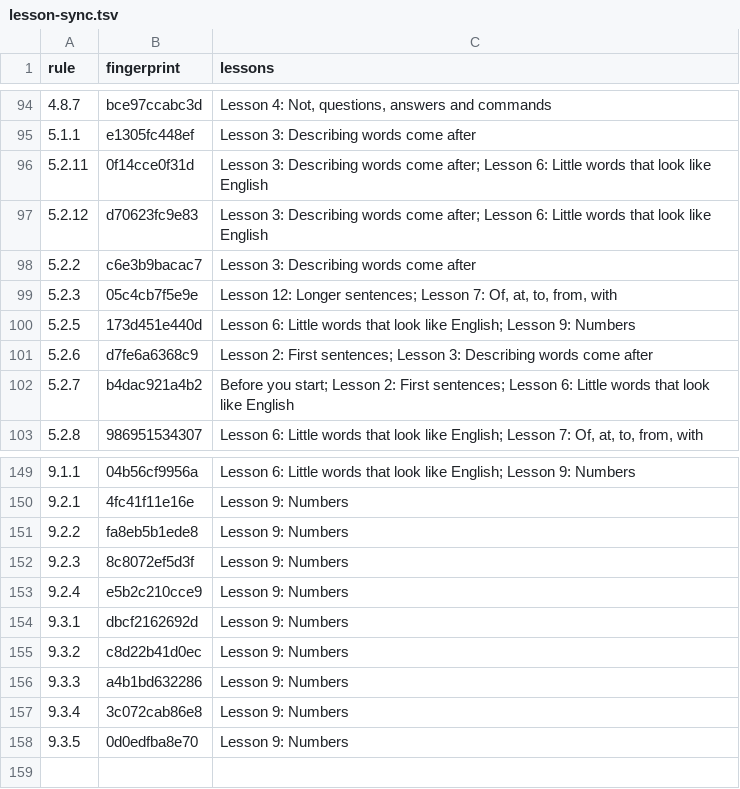
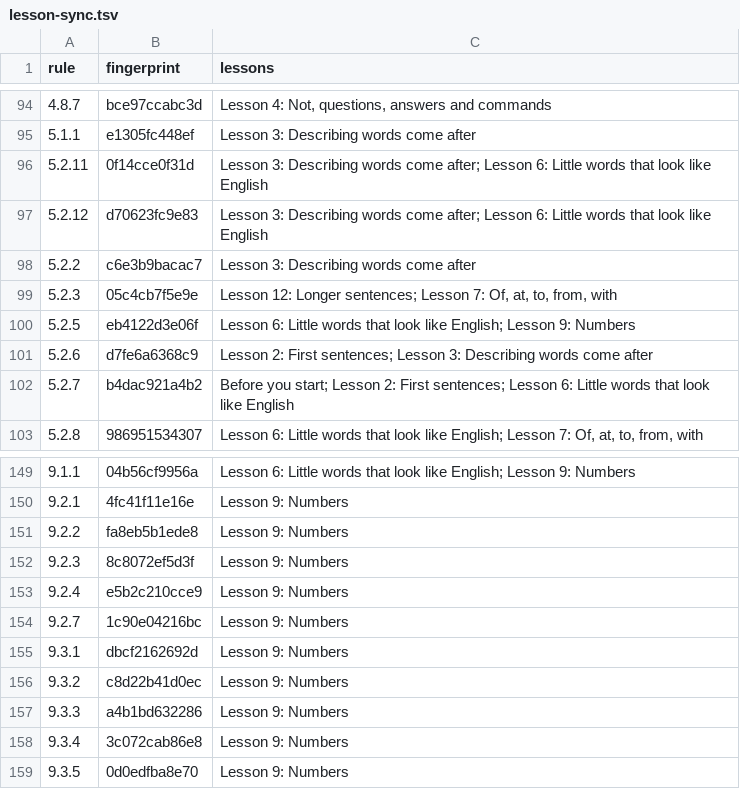
Before and after one commit to LilijoySkyseeker/apupiwe, a TSV file: spec/lesson-sync.tsv, drawn as a sheet; only a part is shown, gaps mark what is left out.

```diff
--- a/spec/lesson-sync.tsv
+++ b/spec/lesson-sync.tsv
@@ -99,3 +99,3 @@ rule	fingerprint	lessons
 5.2.3	05c4cb7f5e9e	Lesson 12: Longer sentences; Lesson 7: Of, at, to, from, with
-5.2.5	173d451e440d	Lesson 6: Little words that look like English; Lesson 9: Numbers
+5.2.5	eb4122d3e06f	Lesson 6: Little words that look like English; Lesson 9: Numbers
 5.2.6	d7fe6a6368c9	Lesson 2: First sentences; Lesson 3: Describing words come after
@@ -153,2 +153,3 @@ rule	fingerprint	lessons
 9.2.4	e5b2c210cce9	Lesson 9: Numbers
+9.2.7	1c90e04216bc	Lesson 9: Numbers
 9.3.1	dbcf2162692d	Lesson 9: Numbers
```
Also changed, not shown: grammar/intended.tsv, 8 other files.
